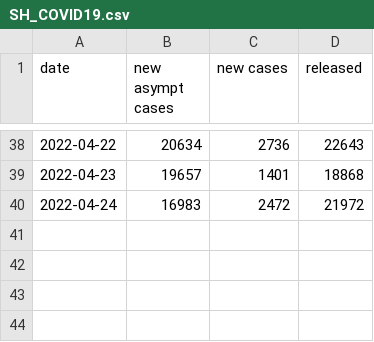
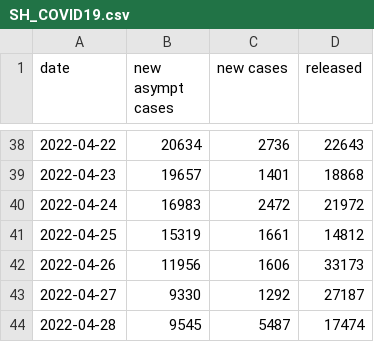
Before and after one commit to algorithmx/algorithmx.github.io, a CSV file: shcovid19/SH_COVID19.csv, drawn as a sheet; only a part is shown, gaps mark what is left out.

Commit message:
shcovid19 updated

```diff
--- a/shcovid19/SH_COVID19.csv
+++ b/shcovid19/SH_COVID19.csv
@@ -40 +40,5 @@ date,new asympt cases,new cases,released
 2022-04-24,16983,2472,21972
+2022-04-25,15319,1661,14812
+2022-04-26,11956,1606,33173
+2022-04-27,9330,1292,27187
+2022-04-28,9545,5487,17474
```
Also changed, not shown: 4 other files.
